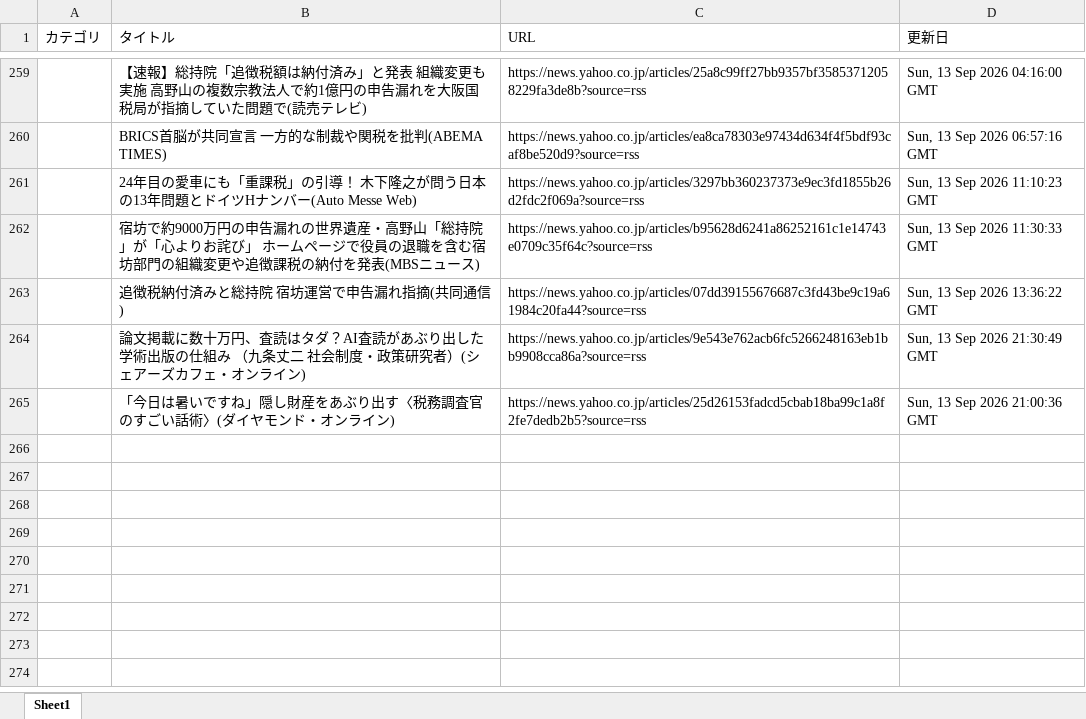
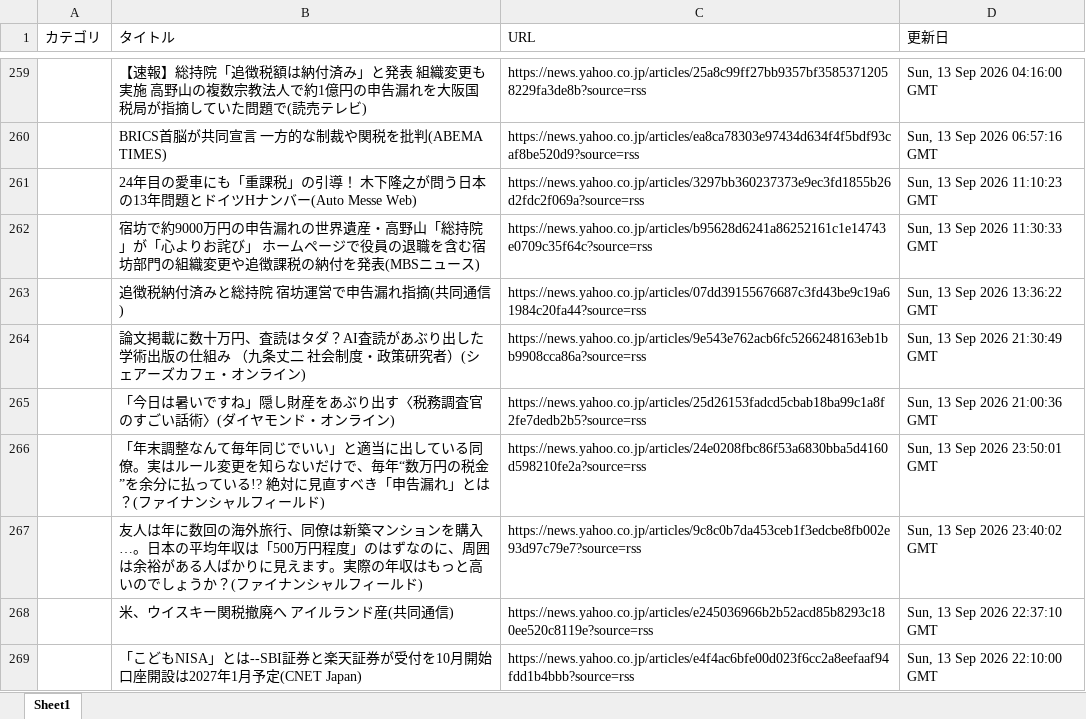
Before and after one commit to kouzen1114/news-bot, an Excel workbook: newsDB.xlsx, sheet Sheet1, drawn as a sheet; only a part is shown, gaps mark what is left out; values as stored, in another font and other column widths than the file's, no borders; the diff names each change by its address in the sheet, - before the commit and + after, or states it on an @@ line.

```diff
--- a/newsDB.xlsx (sheet Sheet1)
+++ b/newsDB.xlsx (sheet Sheet1)
+row 266:  | 「年末調整なんて毎年同じでいい」と適当に出している同僚。実はルール変更を知らないだけで、毎年“数万円の税金”を余分に払っている!? 絶対に見直すべき「申告漏れ」とは？(ファイナンシャルフィールド) | https://news.yahoo.co.jp/articles/24e0208fbc86f53a6830bba5d4160d598210fe2a?source=rss | Sun, 13 Sep 2026 23:50:01 GMT
+row 267:  | 友人は年に数回の海外旅行、同僚は新築マンションを購入…。日本の平均年収は「500万円程度」のはずなのに、周囲は余裕がある人ばかりに見えます。実際の年収はもっと高いのでしょうか？(ファイナンシャルフィールド) | https://news.yahoo.co.jp/articles/9c8c0b7da453ceb1f3edcbe8fb002e93d97c79e7?source=rss | Sun, 13 Sep 2026 23:40:02 GMT
+row 268:  | 米、ウイスキー関税撤廃へ アイルランド産(共同通信) | https://news.yahoo.co.jp/articles/e245036966b2b52acd85b8293c180ee520c8119e?source=rss | Sun, 13 Sep 2026 22:37:10 GMT
+row 269:  | 「こどもNISA」とは--SBI証券と楽天証券が受付を10月開始 口座開設は2027年1月予定(CNET Japan) | https://news.yahoo.co.jp/articles/e4f4ac6bfe00d023f6cc2a8eefaaf94fdd1b4bbb?source=rss | Sun, 13 Sep 2026 22:10:00 GMT
```
